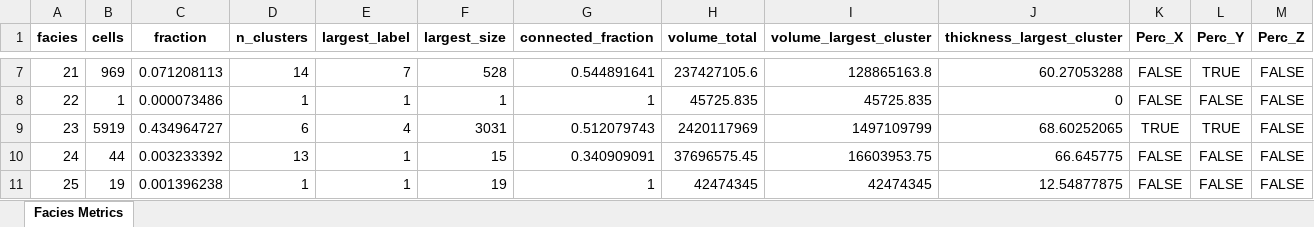
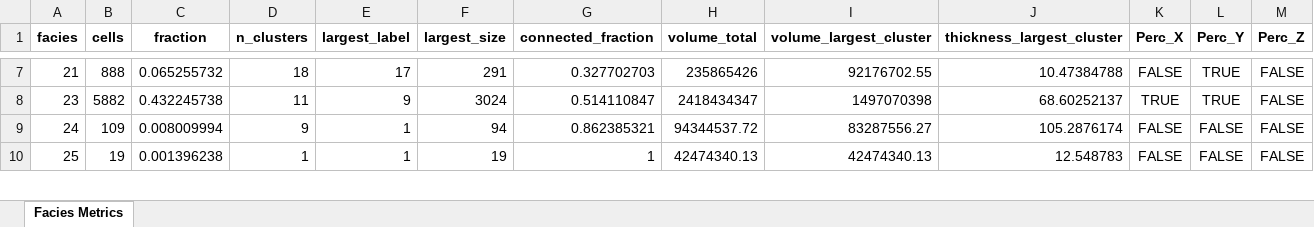
Before and after one commit to cadumedeiros/sfm_model_analysis, an Excel workbook: results/facies_metrics.xlsx, sheet Facies Metrics, drawn as a sheet; only a part is shown, gaps mark what is left out; values as stored, in another font and other column widths than the file's, no borders; removed rows and columns are numbered as before the commit, all else as after; the diff covers the shown part only; the diff names each change by its address in the sheet, - before the commit and + after, or states it on an @@ line.

```diff
--- a/results/facies_metrics.xlsx (sheet Facies Metrics)
+++ b/results/facies_metrics.xlsx (sheet Facies Metrics)
-B7 (cells): 969
+B7 (cells): 888
-C7 (fraction): 0.071208113
+C7 (fraction): 0.065255732
-D7 (n_clusters): 14
+D7 (n_clusters): 18
-E7 (largest_label): 7
+E7 (largest_label): 17
-F7 (largest_size): 528
+F7 (largest_size): 291
-G7 (connected_fraction): 0.544891641
+G7 (connected_fraction): 0.327702703
-H7 (volume_total): 237427105.6
+H7 (volume_total): 235865426
-I7 (volume_largest_cluster): 128865163.8
+I7 (volume_largest_cluster): 92176702.55
-J7 (thickness_largest_cluster): 60.27053288
+J7 (thickness_largest_cluster): 10.47384788
-row 8: 22 | 1 | 0.000073486 | 1 | 1 | 1 | 1 | 45725.835 | 45725.835 | 0 | FALSE | FALSE | FALSE
-B8 (cells): 5919
+B8 (cells): 5882
-C8 (fraction): 0.434964727
+C8 (fraction): 0.432245738
-D8 (n_clusters): 6
+D8 (n_clusters): 11
-E8 (largest_label): 4
+E8 (largest_label): 9
-F8 (largest_size): 3031
+F8 (largest_size): 3024
-G8 (connected_fraction): 0.512079743
+G8 (connected_fraction): 0.514110847
-H8 (volume_total): 2420117969
+H8 (volume_total): 2418434347
-I8 (volume_largest_cluster): 1497109799
+I8 (volume_largest_cluster): 1497070398
-J8 (thickness_largest_cluster): 68.60252065
+J8 (thickness_largest_cluster): 68.60252137
-B9 (cells): 44
+B9 (cells): 109
-C9 (fraction): 0.003233392
+C9 (fraction): 0.008009994
-D9 (n_clusters): 13
+D9 (n_clusters): 9
-F9 (largest_size): 15
+F9 (largest_size): 94
-G9 (connected_fraction): 0.340909091
+G9 (connected_fraction): 0.862385321
-H9 (volume_total): 37696575.45
+H9 (volume_total): 94344537.72
-I9 (volume_largest_cluster): 16603953.75
+I9 (volume_largest_cluster): 83287556.27
-J9 (thickness_largest_cluster): 66.645775
+J9 (thickness_largest_cluster): 105.2876174
-H10 (volume_total): 42474345
+H10 (volume_total): 42474340.13
-I10 (volume_largest_cluster): 42474345
+I10 (volume_largest_cluster): 42474340.13
-J10 (thickness_largest_cluster): 12.54877875
+J10 (thickness_largest_cluster): 12.548783
```
Also changed, not shown: 88 edited cells elsewhere in this sheet, 4 other files.
